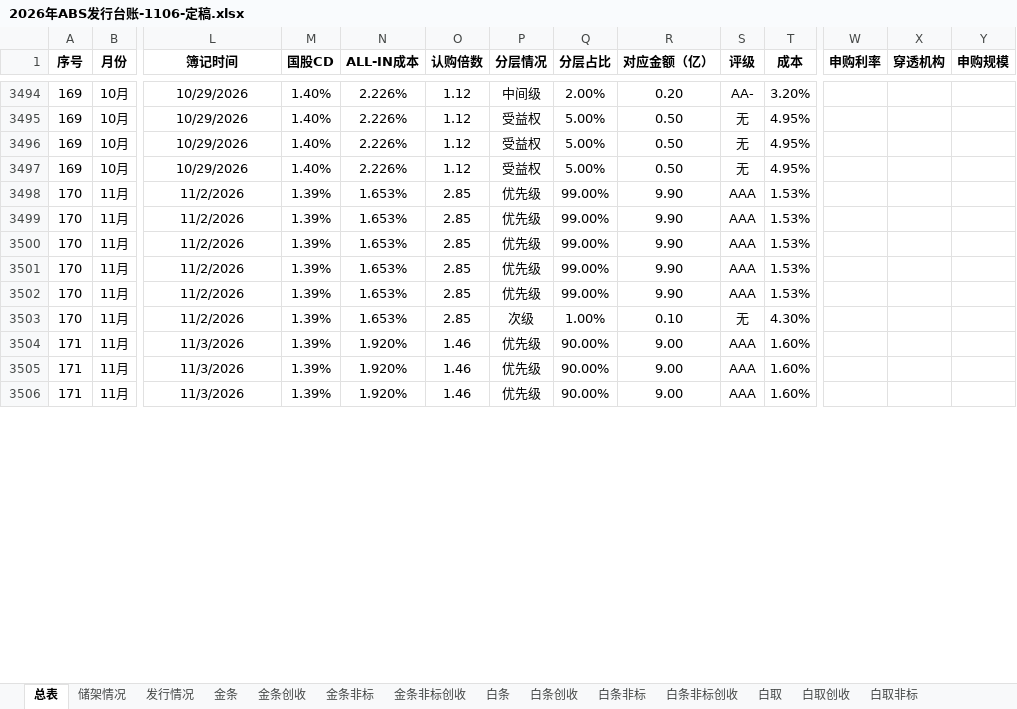
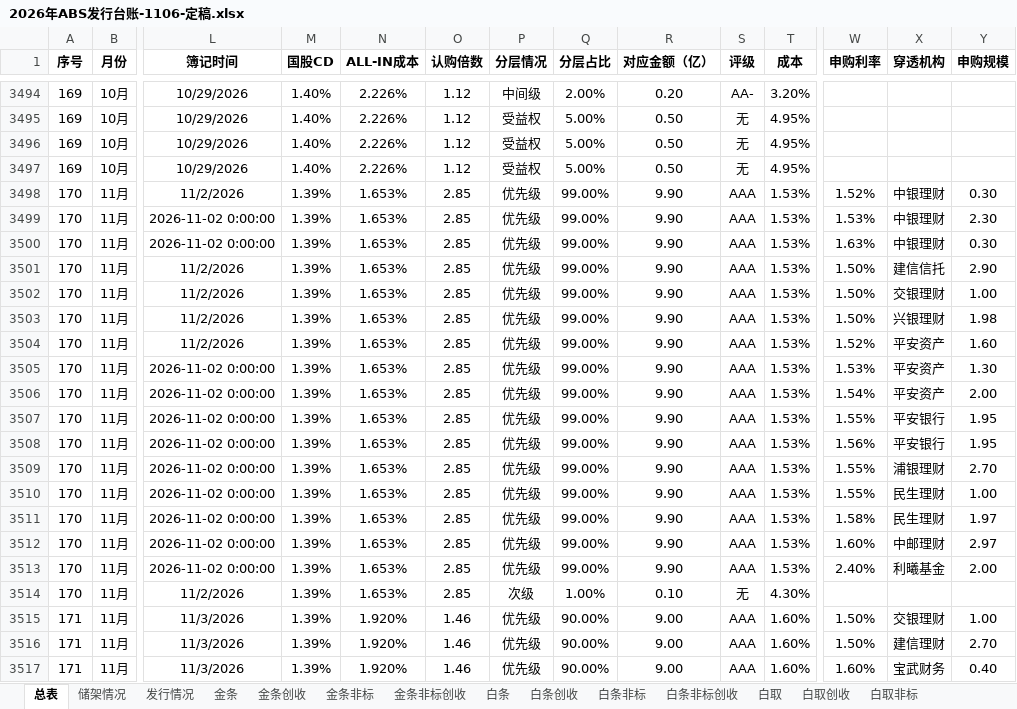
Before and after one commit to codebluce/ABS-Toolbox, an Excel workbook: deliverables/ledger/03_final/2026年ABS发行台账-1106-定稿.xlsx, sheet 总表, drawn as a sheet; only a part is shown, gaps mark what is left out; values as stored, in another font and other column widths than the file's, no borders; addresses are those after the commit; rows hold the shown columns only; the diff covers the shown part only; the diff names each change by its address in the sheet, - before the commit and + after, or states it on an @@ line.

Commit message:
data: supplement November bookkeeping details

```diff
--- a/deliverables/ledger/03_final/2026年ABS发行台账-1106-定稿.xlsx (sheet 总表)
+++ b/deliverables/ledger/03_final/2026年ABS发行台账-1106-定稿.xlsx (sheet 总表)
-W3498 (申购利率): (empty)
+W3498 (申购利率): 1.52%
-X3498 (穿透机构): (empty)
+X3498 (穿透机构): 中银理财
-Y3498 (申购规模): (empty)
+Y3498 (申购规模): 0.30
+row 3499: 170 | 11月 | 2026-11-02 0:00:00 | 1.39% | 1.653% | 2.85 | 优先级 | 99.00% | 9.90 | AAA | 1.53% | 1.53% | 中银理财 | 2.30
+row 3500: 170 | 11月 | 2026-11-02 0:00:00 | 1.39% | 1.653% | 2.85 | 优先级 | 99.00% | 9.90 | AAA | 1.53% | 1.63% | 中银理财 | 0.30
-W3501:W3503 (申购利率): (empty)
+W3501:W3503 (申购利率): 1.50%
-X3501 (穿透机构): (empty)
+X3501 (穿透机构): 建信信托
-Y3501 (申购规模): (empty)
+Y3501 (申购规模): 2.90
-X3502 (穿透机构): (empty)
+X3502 (穿透机构): 交银理财
-Y3502 (申购规模): (empty)
+Y3502 (申购规模): 1.00
-X3503 (穿透机构): (empty)
+X3503 (穿透机构): 兴银理财
-Y3503 (申购规模): (empty)
+Y3503 (申购规模): 1.98
-W3504 (申购利率): (empty)
+W3504 (申购利率): 1.52%
-X3504 (穿透机构): (empty)
+X3504 (穿透机构): 平安资产
-Y3504 (申购规模): (empty)
+Y3504 (申购规模): 1.60
+row 3505: 170 | 11月 | 2026-11-02 0:00:00 | 1.39% | 1.653% | 2.85 | 优先级 | 99.00% | 9.90 | AAA | 1.53% | 1.53% | 平安资产 | 1.30
+row 3506: 170 | 11月 | 2026-11-02 0:00:00 | 1.39% | 1.653% | 2.85 | 优先级 | 99.00% | 9.90 | AAA | 1.53% | 1.54% | 平安资产 | 2.00
+row 3507: 170 | 11月 | 2026-11-02 0:00:00 | 1.39% | 1.653% | 2.85 | 优先级 | 99.00% | 9.90 | AAA | 1.53% | 1.55% | 平安银行 | 1.95
+row 3508: 170 | 11月 | 2026-11-02 0:00:00 | 1.39% | 1.653% | 2.85 | 优先级 | 99.00% | 9.90 | AAA | 1.53% | 1.56% | 平安银行 | 1.95
+row 3509: 170 | 11月 | 2026-11-02 0:00:00 | 1.39% | 1.653% | 2.85 | 优先级 | 99.00% | 9.90 | AAA | 1.53% | 1.55% | 浦银理财 | 2.70
+row 3510: 170 | 11月 | 2026-11-02 0:00:00 | 1.39% | 1.653% | 2.85 | 优先级 | 99.00% | 9.90 | AAA | 1.53% | 1.55% | 民生理财 | 1.00
+row 3511: 170 | 11月 | 2026-11-02 0:00:00 | 1.39% | 1.653% | 2.85 | 优先级 | 99.00% | 9.90 | AAA | 1.53% | 1.58% | 民生理财 | 1.97
+row 3512: 170 | 11月 | 2026-11-02 0:00:00 | 1.39% | 1.653% | 2.85 | 优先级 | 99.00% | 9.90 | AAA | 1.53% | 1.60% | 中邮理财 | 2.97
+row 3513: 170 | 11月 | 2026-11-02 0:00:00 | 1.39% | 1.653% | 2.85 | 优先级 | 99.00% | 9.90 | AAA | 1.53% | 2.40% | 利曦基金 | 2.00
-W3515:W3516 (申购利率): (empty)
+W3515:W3516 (申购利率): 1.50%
-X3515 (穿透机构): (empty)
+X3515 (穿透机构): 交银理财
-Y3515 (申购规模): (empty)
+Y3515 (申购规模): 1.00
-X3516 (穿透机构): (empty)
+X3516 (穿透机构): 建信理财
-Y3516 (申购规模): (empty)
+Y3516 (申购规模): 2.70
-W3517 (申购利率): (empty)
+W3517 (申购利率): 1.60%
-X3517 (穿透机构): (empty)
+X3517 (穿透机构): 宝武财务
-Y3517 (申购规模): (empty)
+Y3517 (申购规模): 0.40
```
Also changed, not shown: 23 added rows and 48 edited cells elsewhere in this sheet, 6 other files.
